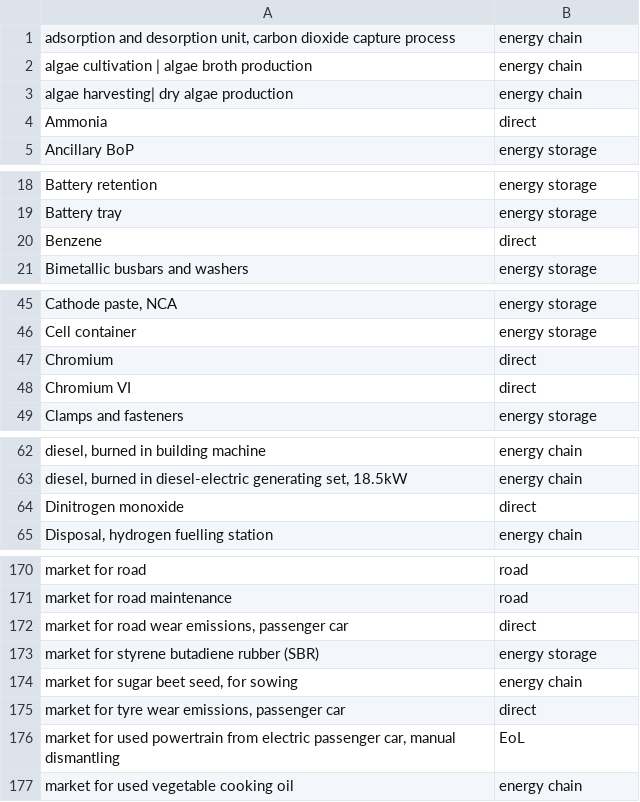
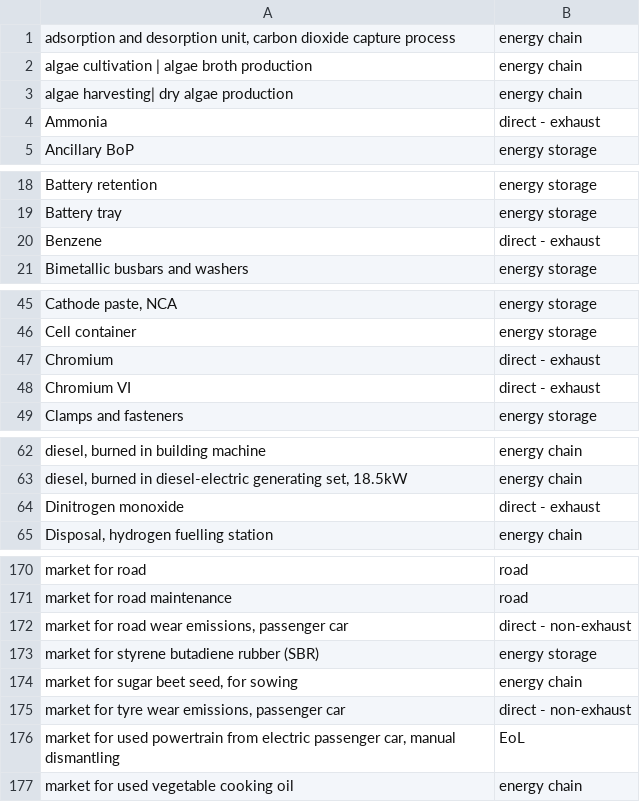
Before and after one commit to romainsacchi/carculator, a CSV file: carculator/data/tags.csv, drawn as a sheet; only a part is shown, gaps mark what is left out; the diff covers the shown part only.

```diff
--- a/carculator/data/tags.csv
+++ b/carculator/data/tags.csv
@@ -3,3 +3,3 @@ algae cultivation | algae broth production;energy chain
 algae harvesting| dry algae production;energy chain
-Ammonia;direct
+Ammonia;direct - exhaust
 Ancillary BoP;energy storage
@@ -19,3 +19,3 @@ Battery retention;energy storage
 Battery tray;energy storage
-Benzene;direct
+Benzene;direct - exhaust
 Bimetallic busbars and washers;energy storage
@@ -46,4 +46,4 @@ Cathode paste, NCA;energy storage
 Cell container;energy storage
-Chromium;direct
-Chromium VI;direct
+Chromium;direct - exhaust
+Chromium VI;direct - exhaust
 Clamps and fasteners;energy storage
@@ -63,3 +63,3 @@ diesel, burned in building machine;energy chain
 diesel, burned in diesel-electric generating set, 18.5kW;energy chain
-Dinitrogen monoxide;direct
+Dinitrogen monoxide;direct - exhaust
 Disposal, hydrogen fuelling station;energy chain
@@ -171,6 +171,6 @@ market for road;road
 market for road maintenance;road
-market for road wear emissions, passenger car;direct
+market for road wear emissions, passenger car;direct - non-exhaust
 market for styrene butadiene rubber (SBR);energy storage
 market for sugar beet seed, for sowing;energy chain
-market for tyre wear emissions, passenger car;direct
+market for tyre wear emissions, passenger car;direct - non-exhaust
 market for used powertrain from electric passenger car, manual dismantling;EoL
```
Also changed, not shown: 45 edited cells elsewhere in this file, carculator/data/IAM/B_matrix_recipe_midpoint_SSP2-Base_2005.csv, carculator/data/IAM/B_matrix_recipe_midpoint_SSP2-Base_2020.csv, 38 other files.
